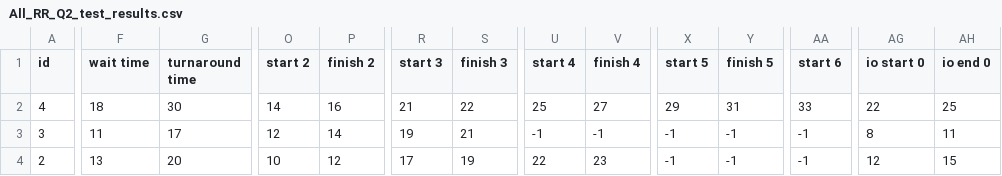
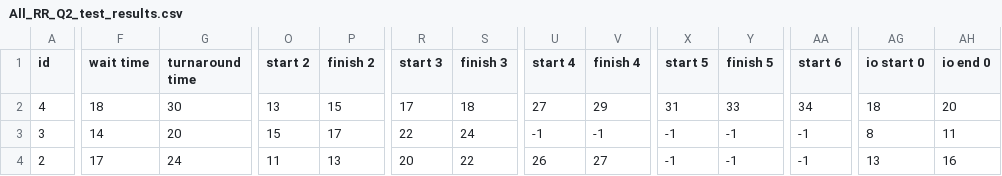
Before and after one commit to mattjax16/CS337-Operating-Systems, a CSV file: Projects/Proj2/data/Combined_Data/All_RR_Q2_test_results.csv, drawn as a sheet; only a part is shown, gaps mark what is left out; the diff covers the shown part only; the diff names each change by its address in the sheet, - before the commit and + after, or states it on an @@ line.

```diff
--- a/Projects/Proj2/data/Combined_Data/All_RR_Q2_test_results.csv
+++ b/Projects/Proj2/data/Combined_Data/All_RR_Q2_test_results.csv
-O2 (start 2): 14
+O2 (start 2): 13
-P2 (finish 2): 16
+P2 (finish 2): 15
-R2 (start 3): 21
+R2 (start 3): 17
-S2 (finish 3): 22
+S2 (finish 3): 18
-U2 (start 4): 25
+U2 (start 4): 27
-V2 (finish 4): 27
+V2 (finish 4): 29
-X2 (start 5): 29
+X2 (start 5): 31
-Y2 (finish 5): 31
+Y2 (finish 5): 33
-AA2 (start 6): 33
+AA2 (start 6): 34
-AG2 (io start 0): 22
+AG2 (io start 0): 18
-AH2 (io end 0): 25
+AH2 (io end 0): 20
-F3 (wait time): 11
+F3 (wait time): 14
-G3 (turnaround time): 17
+G3 (turnaround time): 20
-O3 (start 2): 12
+O3 (start 2): 15
-P3 (finish 2): 14
+P3 (finish 2): 17
-R3 (start 3): 19
+R3 (start 3): 22
-S3 (finish 3): 21
+S3 (finish 3): 24
-F4 (wait time): 13
+F4 (wait time): 17
-G4 (turnaround time): 20
+G4 (turnaround time): 24
-O4 (start 2): 10
+O4 (start 2): 11
-P4 (finish 2): 12
+P4 (finish 2): 13
-R4 (start 3): 17
+R4 (start 3): 20
-S4 (finish 3): 19
+S4 (finish 3): 22
-U4 (start 4): 22
+U4 (start 4): 26
-V4 (finish 4): 23
+V4 (finish 4): 27
-AG4 (io start 0): 12
+AG4 (io start 0): 13
-AH4 (io end 0): 15
+AH4 (io end 0): 16
```
Also changed, not shown: 15 edited cells elsewhere in this file, Projects/Proj2/data/CPU_Data/CPU_RR_Q2_test_results.csv, Projects/Proj2/data/Combined_Data/All_RR_Q2_unfair_results.csv, 3 other files.
